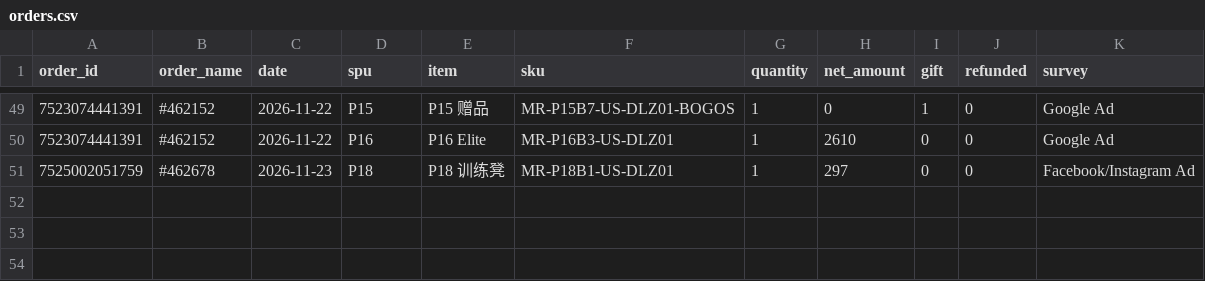
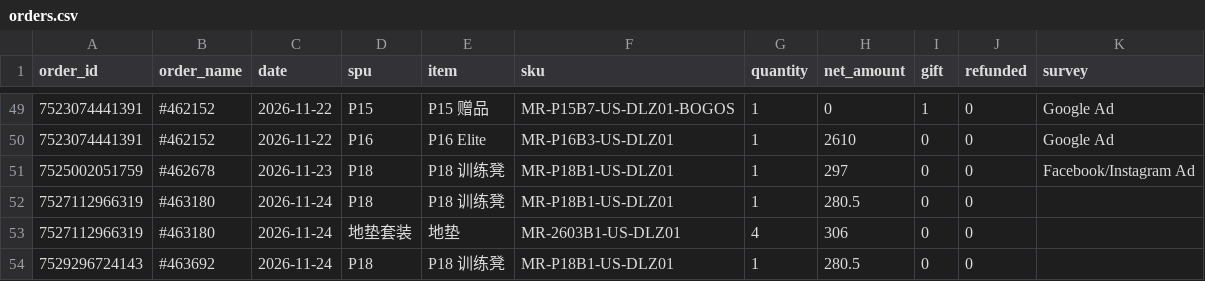
Before and after one commit to cristobalworkingdu-create/P16ads, a CSV file: daily/data/orders.csv, drawn as a sheet; only a part is shown, gaps mark what is left out.

```diff
--- a/daily/data/orders.csv
+++ b/daily/data/orders.csv
@@ -51 +51,4 @@ order_id,order_name,date,spu,item,sku,quantity,net_amount,gift,refunded,survey
 7525002051759,#462678,2026-11-23,P18,P18 训练凳,MR-P18B1-US-DLZ01,1,297,0,0,Facebook/Instagram Ad
+7527112966319,#463180,2026-11-24,P18,P18 训练凳,MR-P18B1-US-DLZ01,1,280.5,0,0,
+7527112966319,#463180,2026-11-24,地垫套装,地垫,MR-2603B1-US-DLZ01,4,306,0,0,
+7529296724143,#463692,2026-11-24,P18,P18 训练凳,MR-P18B1-US-DLZ01,1,280.5,0,0,
```
Also changed, not shown: daily/data/funnel.csv, daily/data/paths.csv, 2 other files.
